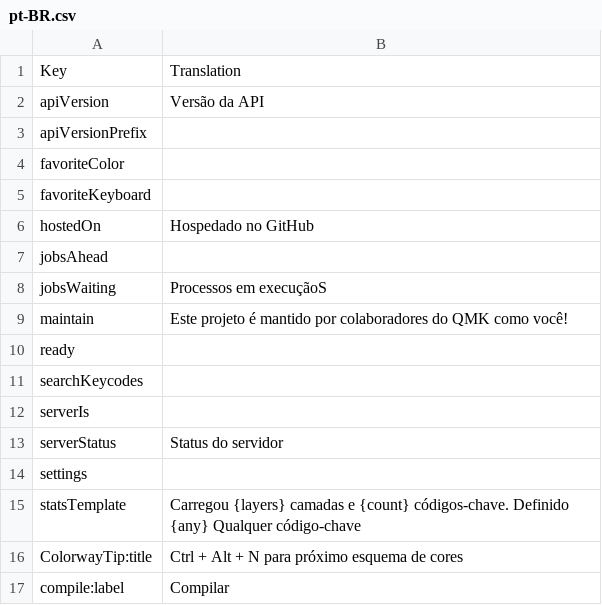
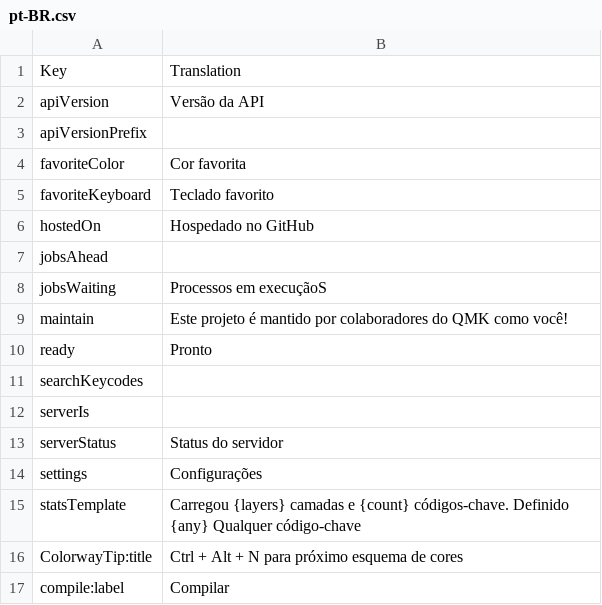
Before and after one commit to qmk/qmk_configurator, a CSV file: src/i18n/pt-BR.csv, drawn as a sheet; only a part is shown.

Commit message:
Update pt-BR.csv
Added translation for "favoriteColor", "favoriteKeyboard" and "ready"

```diff
--- a/src/i18n/pt-BR.csv
+++ b/src/i18n/pt-BR.csv
@@ -3,4 +3,4 @@ apiVersion,Versão da API
 apiVersionPrefix,
-favoriteColor,
-favoriteKeyboard,
+favoriteColor,Cor favorita
+favoriteKeyboard,Teclado favorito
 hostedOn,Hospedado no GitHub
@@ -9,3 +9,3 @@ jobsWaiting,Processos em execuçãoS
 maintain,Este projeto é mantido por colaboradores do QMK como você!
-ready,
+ready,Pronto
 searchKeycodes,
@@ -13,3 +13,3 @@ serverIs,
 serverStatus,Status do servidor
-settings,
+settings,Configurações
 statsTemplate,"
```
